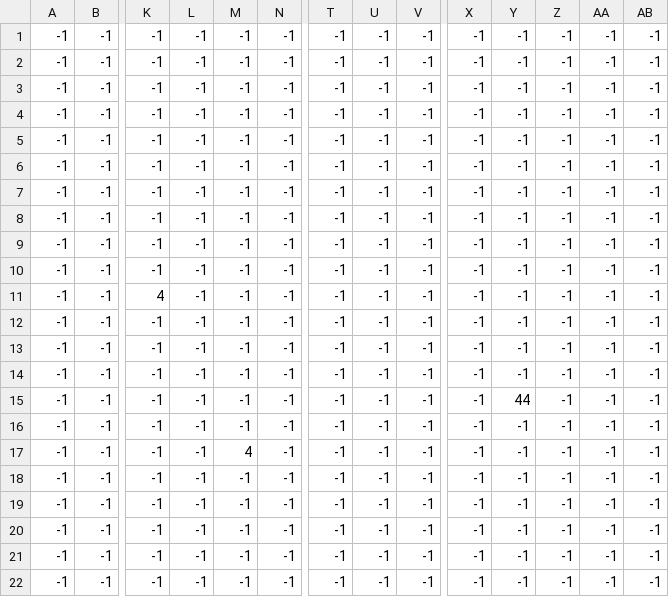
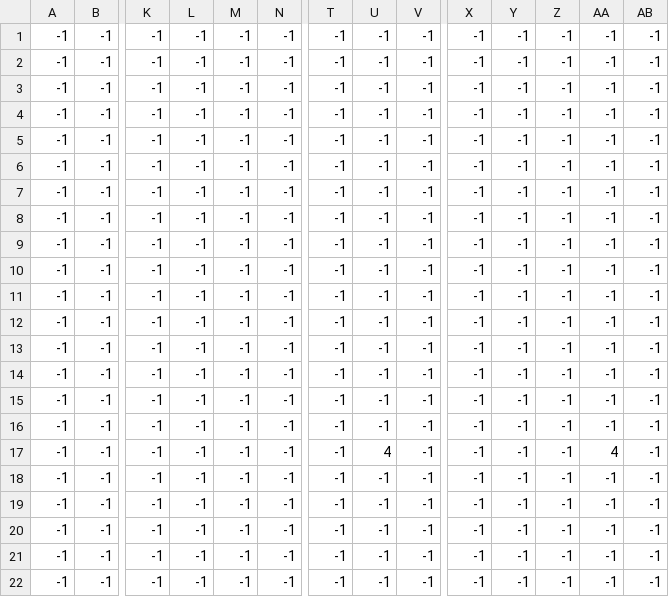
Before and after one commit to LaurentFE/zelda-pygame-training, a CSV file: map/level10_Enemies.csv, drawn as a sheet; only a part is shown, gaps mark what is left out; removed rows and columns are numbered as before the commit, all else as after; rows hold the shown columns only; the diff names each change by its address in the sheet, - before the commit and + after, or states it on an @@ line.

```diff
--- a/map/level10_Enemies.csv
+++ b/map/level10_Enemies.csv
-row 11: -1 | -1 | 4 | -1 | -1 | -1 | -1 | -1 | -1 | -1 | -1 | -1 | -1 | -1
-Y14: 44
+Y14: -1
+row 15: -1 | -1 | -1 | -1 | -1 | -1 | -1 | -1 | -1 | -1 | -1 | -1 | -1 | -1
-M17: 4
+M17: -1
-U17: -1
+U17: 4
-AA17: -1
+AA17: 4
```
Also changed, not shown: map/level6_Secrets_Flame.csv, 28 other files.
